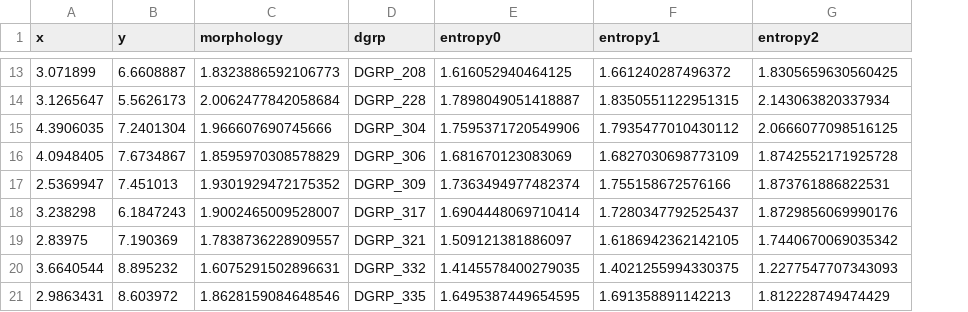
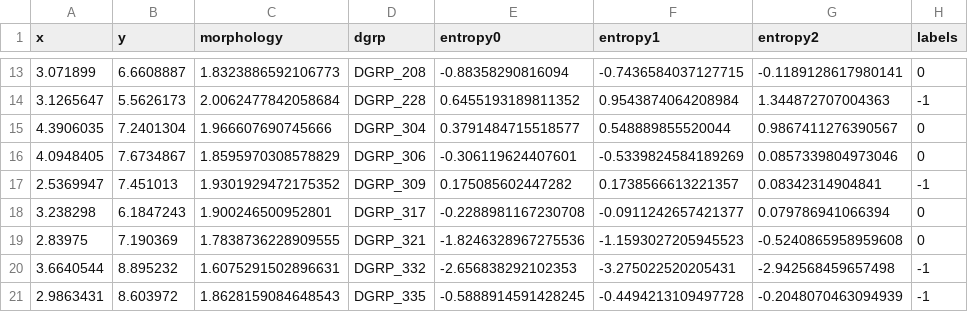
Before and after one commit to Sbourgeat/brain_behavior, a CSV file: umap_male.csv, drawn as a sheet; only a part is shown, gaps mark what is left out; the diff covers the shown part only; the diff names each change by its address in the sheet, - before the commit and + after, or states it on an @@ line.

```diff
--- a/umap_male.csv
+++ b/umap_male.csv
+column H (labels), rows 13-21: 0 | -1 | 0 | 0 | -1 | 0 | 0 | -1 | -1
-E13 (entropy0): 1.616052940464125
+E13 (entropy0): -0.88358290816094
-F13 (entropy1): 1.661240287496372
+F13 (entropy1): -0.7436584037127715
-G13 (entropy2): 1.8305659630560425
+G13 (entropy2): -0.1189128617980141
-E14 (entropy0): 1.7898049051418887
+E14 (entropy0): 0.6455193189811352
-F14 (entropy1): 1.8350551122951315
+F14 (entropy1): 0.9543874064208984
-G14 (entropy2): 2.143063820337934
+G14 (entropy2): 1.344872707004363
-E15 (entropy0): 1.7595371720549906
+E15 (entropy0): 0.3791484715518577
-F15 (entropy1): 1.7935477010430112
+F15 (entropy1): 0.548889855520044
-G15 (entropy2): 2.0666077098516125
+G15 (entropy2): 0.9867411276390567
-E16 (entropy0): 1.681670123083069
+E16 (entropy0): -0.306119624407601
-F16 (entropy1): 1.6827030698773109
+F16 (entropy1): -0.5339824584189269
-G16 (entropy2): 1.8742552171925728
+G16 (entropy2): 0.0857339804973046
-E17 (entropy0): 1.7363494977482374
+E17 (entropy0): 0.175085602447282
-F17 (entropy1): 1.755158672576166
+F17 (entropy1): 0.1738566613221357
-G17 (entropy2): 1.873761886822531
+G17 (entropy2): 0.08342314904841
-C18 (morphology): 1.9002465009528007
+C18 (morphology): 1.900246500952801
-E18 (entropy0): 1.6904448069710414
+E18 (entropy0): -0.2288981167230708
-F18 (entropy1): 1.7280347792525437
+F18 (entropy1): -0.0911242657421377
-G18 (entropy2): 1.8729856069990176
+G18 (entropy2): 0.079786941066394
-C19 (morphology): 1.7838736228909557
+C19 (morphology): 1.7838736228909555
-E19 (entropy0): 1.509121381886097
+E19 (entropy0): -1.8246328967275536
-F19 (entropy1): 1.6186942362142105
+F19 (entropy1): -1.1593027205945523
-G19 (entropy2): 1.7440670069035342
+G19 (entropy2): -0.5240865958959608
-E20 (entropy0): 1.4145578400279035
+E20 (entropy0): -2.656838292102353
-F20 (entropy1): 1.4021255994330375
+F20 (entropy1): -3.275022520205431
-G20 (entropy2): 1.2277547707343093
+G20 (entropy2): -2.942568459657498
-C21 (morphology): 1.8628159084648546
+C21 (morphology): 1.8628159084648543
-E21 (entropy0): 1.6495387449654595
+E21 (entropy0): -0.5888914591428245
-F21 (entropy1): 1.691358891142213
+F21 (entropy1): -0.4494213109497728
-G21 (entropy2): 1.812228749474429
+G21 (entropy2): -0.2048070463094939
```
Also changed, not shown: 145 edited cells elsewhere in this file, umap_female.csv, 8 other files.
